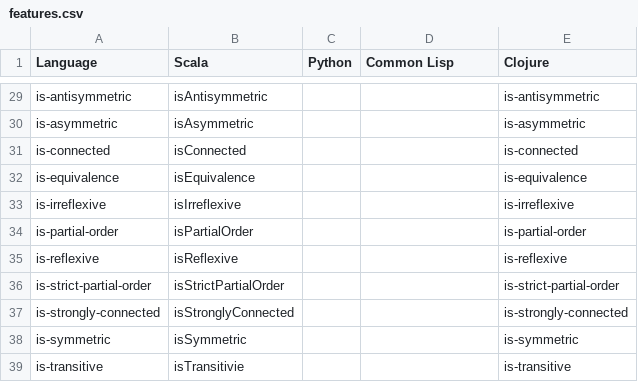
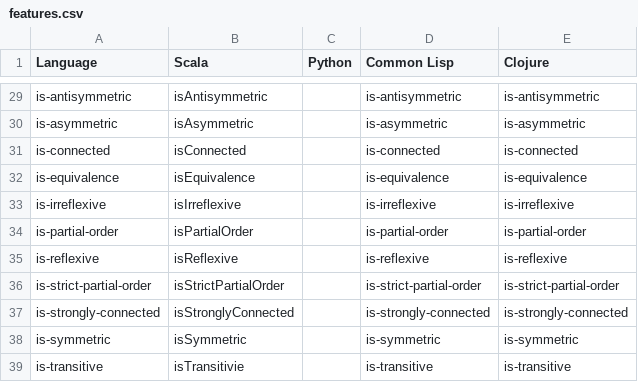
Before and after one commit to jimka2001/heavybool, a CSV file: doc/features.csv, drawn as a sheet; only a part is shown, gaps mark what is left out; the diff covers the shown part only; the diff names each change by its address in the sheet, - before the commit and + after, or states it on an @@ line.

```diff
--- a/doc/features.csv
+++ b/doc/features.csv
-D29 (Common Lisp): (empty)
+D29 (Common Lisp): is-antisymmetric
-D30 (Common Lisp): (empty)
+D30 (Common Lisp): is-asymmetric
-D31 (Common Lisp): (empty)
+D31 (Common Lisp): is-connected
-D32 (Common Lisp): (empty)
+D32 (Common Lisp): is-equivalence
-D33 (Common Lisp): (empty)
+D33 (Common Lisp): is-irreflexive
-D34 (Common Lisp): (empty)
+D34 (Common Lisp): is-partial-order
-D35 (Common Lisp): (empty)
+D35 (Common Lisp): is-reflexive
-D36 (Common Lisp): (empty)
+D36 (Common Lisp): is-strict-partial-order
-D37 (Common Lisp): (empty)
+D37 (Common Lisp): is-strongly-connected
-D38 (Common Lisp): (empty)
+D38 (Common Lisp): is-symmetric
-D39 (Common Lisp): (empty)
+D39 (Common Lisp): is-transitive
```
Also changed, not shown: 26 edited cells elsewhere in this file.
